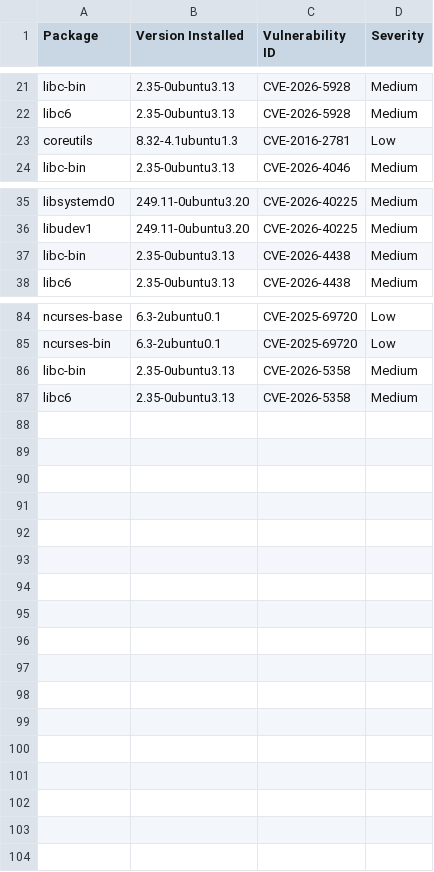
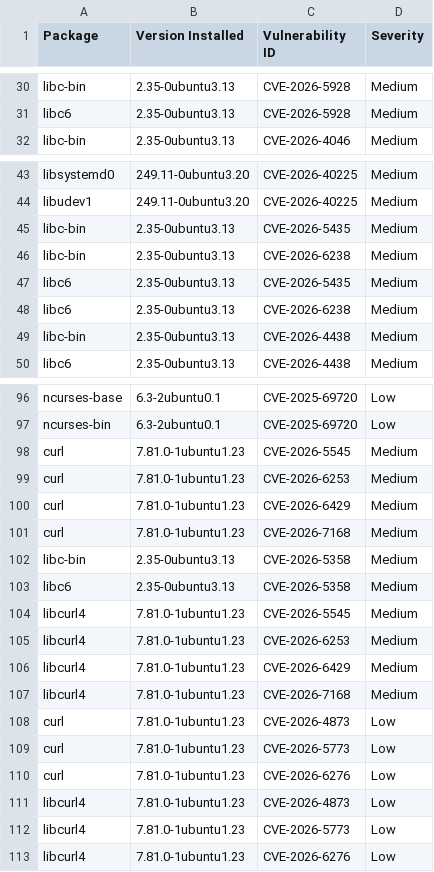
Before and after one commit to AnchorLayer/docker-baseimage-ubuntu, a CSV file: vuln-reports-jammy/grype-report-jammy.csv, drawn as a sheet; only a part is shown, gaps mark what is left out; the diff covers the shown part only.

```diff
--- a/vuln-reports-jammy/grype-report-jammy.csv
+++ b/vuln-reports-jammy/grype-report-jammy.csv
@@ -22,3 +31,2 @@
 "libc6","2.35-0ubuntu3.13","CVE-2026-5928","Medium"
-"coreutils","8.32-4.1ubuntu1.3","CVE-2016-2781","Low"
 "libc-bin","2.35-0ubuntu3.13","CVE-2026-4046","Medium"
@@ -36,2 +44,6 @@
 "libudev1","249.11-0ubuntu3.20","CVE-2026-40225","Medium"
+"libc-bin","2.35-0ubuntu3.13","CVE-2026-5435","Medium"
+"libc-bin","2.35-0ubuntu3.13","CVE-2026-6238","Medium"
+"libc6","2.35-0ubuntu3.13","CVE-2026-5435","Medium"
+"libc6","2.35-0ubuntu3.13","CVE-2026-6238","Medium"
 "libc-bin","2.35-0ubuntu3.13","CVE-2026-4438","Medium"
@@ -85,3 +97,17 @@
 "ncurses-bin","6.3-2ubuntu0.1","CVE-2025-69720","Low"
+"curl","7.81.0-1ubuntu1.23","CVE-2026-5545","Medium"
+"curl","7.81.0-1ubuntu1.23","CVE-2026-6253","Medium"
+"curl","7.81.0-1ubuntu1.23","CVE-2026-6429","Medium"
+"curl","7.81.0-1ubuntu1.23","CVE-2026-7168","Medium"
 "libc-bin","2.35-0ubuntu3.13","CVE-2026-5358","Medium"
 "libc6","2.35-0ubuntu3.13","CVE-2026-5358","Medium"
+"libcurl4","7.81.0-1ubuntu1.23","CVE-2026-5545","Medium"
+"libcurl4","7.81.0-1ubuntu1.23","CVE-2026-6253","Medium"
+"libcurl4","7.81.0-1ubuntu1.23","CVE-2026-6429","Medium"
+"libcurl4","7.81.0-1ubuntu1.23","CVE-2026-7168","Medium"
+"curl","7.81.0-1ubuntu1.23","CVE-2026-4873","Low"
+"curl","7.81.0-1ubuntu1.23","CVE-2026-5773","Low"
+"curl","7.81.0-1ubuntu1.23","CVE-2026-6276","Low"
+"libcurl4","7.81.0-1ubuntu1.23","CVE-2026-4873","Low"
+"libcurl4","7.81.0-1ubuntu1.23","CVE-2026-5773","Low"
+"libcurl4","7.81.0-1ubuntu1.23","CVE-2026-6276","Low"
```
Also changed, not shown: 8 added rows and 3 moved rows elsewhere in this file, vuln-reports-noble/grype-report-noble.csv, 11 other files.
